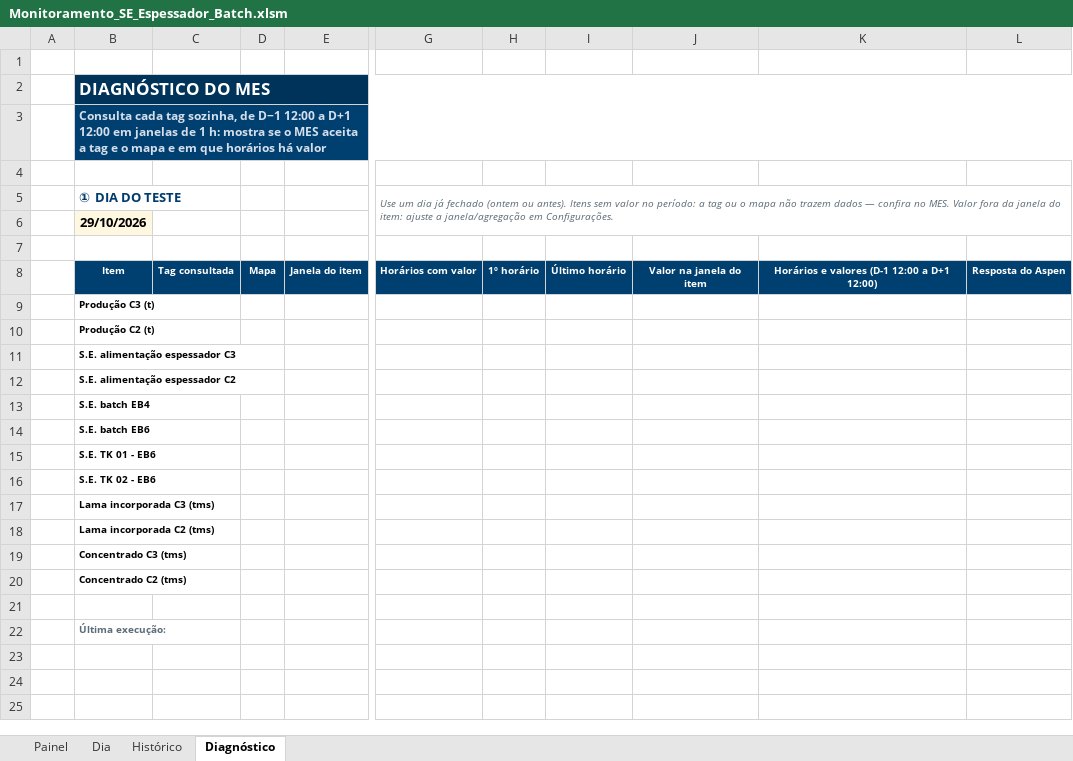
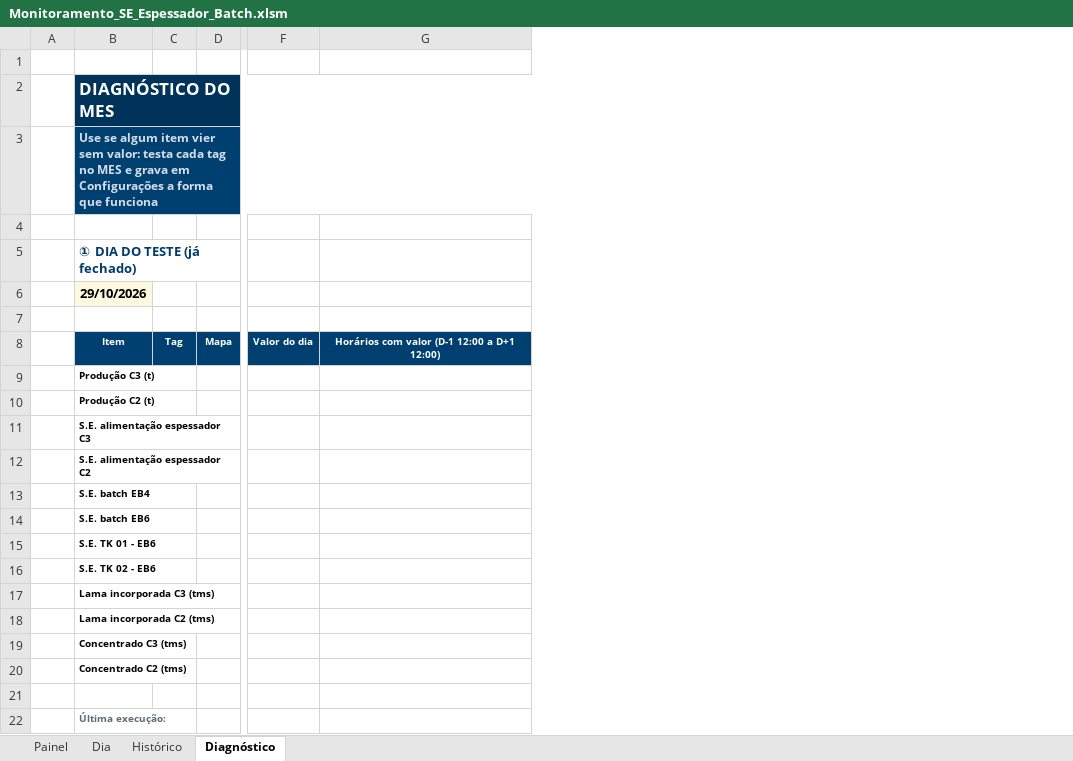
Before and after one commit to forl-felipe/lab-analise-mes, an Excel workbook: monitoramento_se_espessador/Monitoramento_SE_Espessador_Batch.xlsm, sheet Diagnóstico, drawn as a sheet; only a part is shown, gaps mark what is left out; values as stored, in another font and other column widths than the file's, no borders; charts and pictures and conditional formats not drawn; removed rows and columns are numbered as before the commit, all else as after; the diff names each change by its address in the sheet, - before the commit and + after, or states it on an @@ line.

```diff
--- a/monitoramento_se_espessador/Monitoramento_SE_Espessador_Batch.xlsm (sheet Diagnóstico)
+++ b/monitoramento_se_espessador/Monitoramento_SE_Espessador_Batch.xlsm (sheet Diagnóstico)
-column C, row 8: Tag consultada
+column C, row 8: Tag
-column E, row 8: Janela do item
-column G, rows 5-8: Use um dia já fechado (ontem ou antes). Itens sem valor no período: a tag ou o mapa não trazem dados — confira no MES. Valor fora da janela do item: ajuste a janela/agregação em Configurações. |  |  | Horários com valor
-column H, row 8: 1º horário
-column I, row 8: Último horário
-column J, row 8: Valor na janela do item
-column K, row 8: Horários e valores (D-1 12:00 a D+1 12:00)
-column L, row 8: Resposta do Aspen
+column F, row 8: Valor do dia
+column G, row 8: Horários com valor (D-1 12:00 a D+1 12:00)
-B3: Consulta cada tag sozinha, de D−1 12:00 a D+1 12:00 em janelas de 1 h: mostra se o MES aceita a tag e o mapa e em que horários há valor
+B3: Use se algum item vier sem valor: testa cada tag no MES e grava em Configurações a forma que funciona
-B5: ① DIA DO TESTE
+B5: ① DIA DO TESTE (já fechado)
```
Also changed, not shown: sheet Dia, sheet Histórico, charts or pictures, 7 other files.
